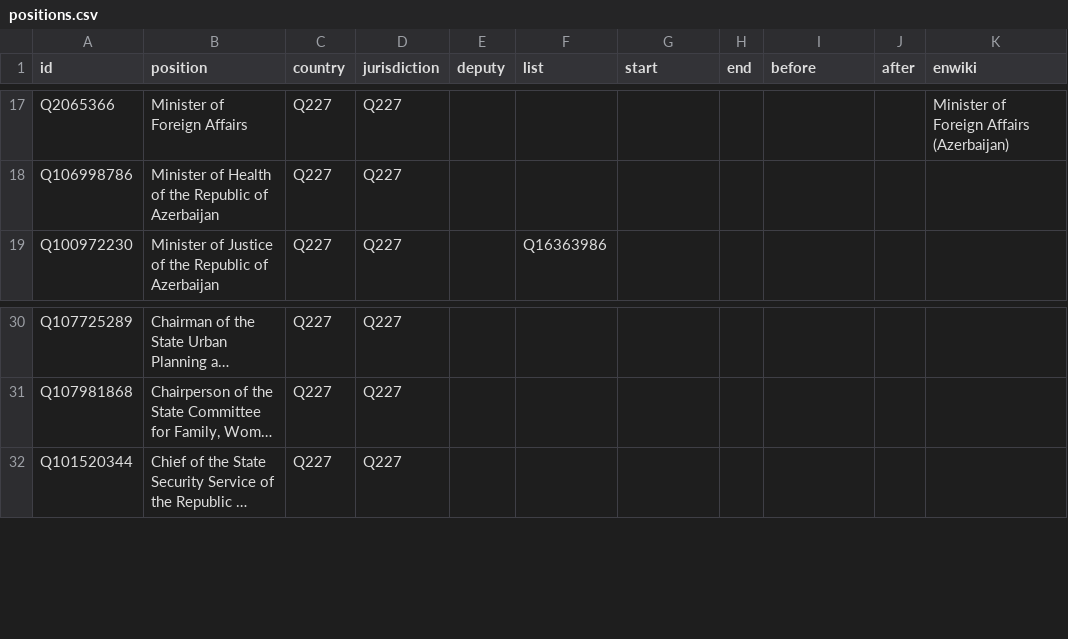
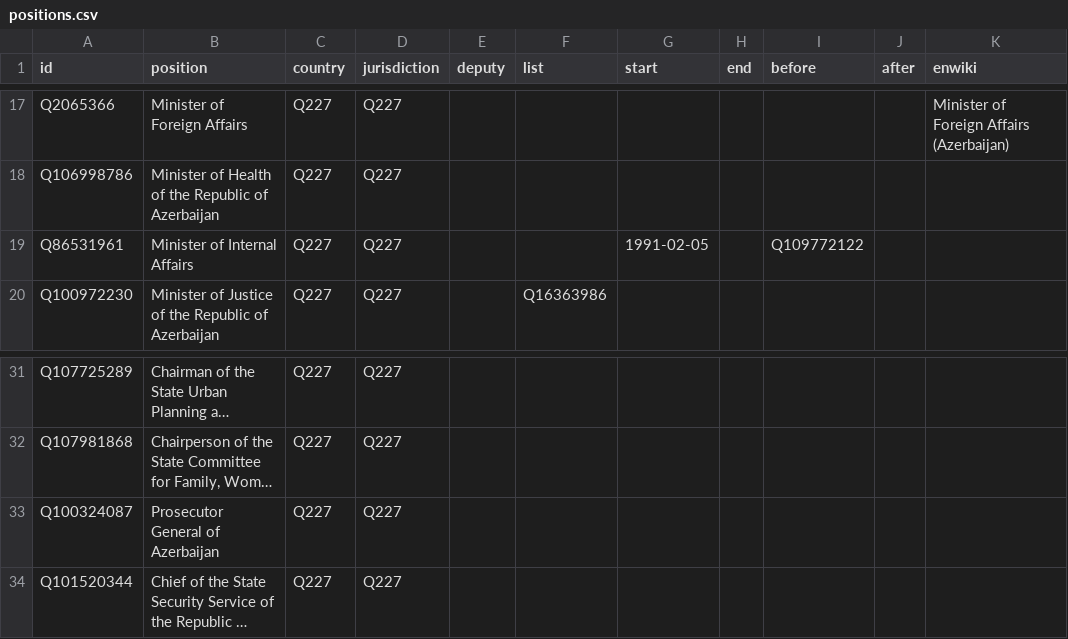
Before and after one commit to every-politician-scrapers/azerbaijan-cabinet, a CSV file: html/positions.csv, drawn as a sheet; only a part is shown, gaps mark what is left out; long unchanged cells end in …; the diff names each change by its address in the sheet, - before the commit and + after, or states it on an @@ line.

Commit message:
PCB update

```diff
--- a/html/positions.csv
+++ b/html/positions.csv
+row 19: Q86531961 | Minister of Internal Affairs | Q227 | Q227 |  |  | 1991-02-05 |  | Q109772122
+row 33: Q100324087 | Prosecutor General of Azerbaijan | Q227 | Q227
```
